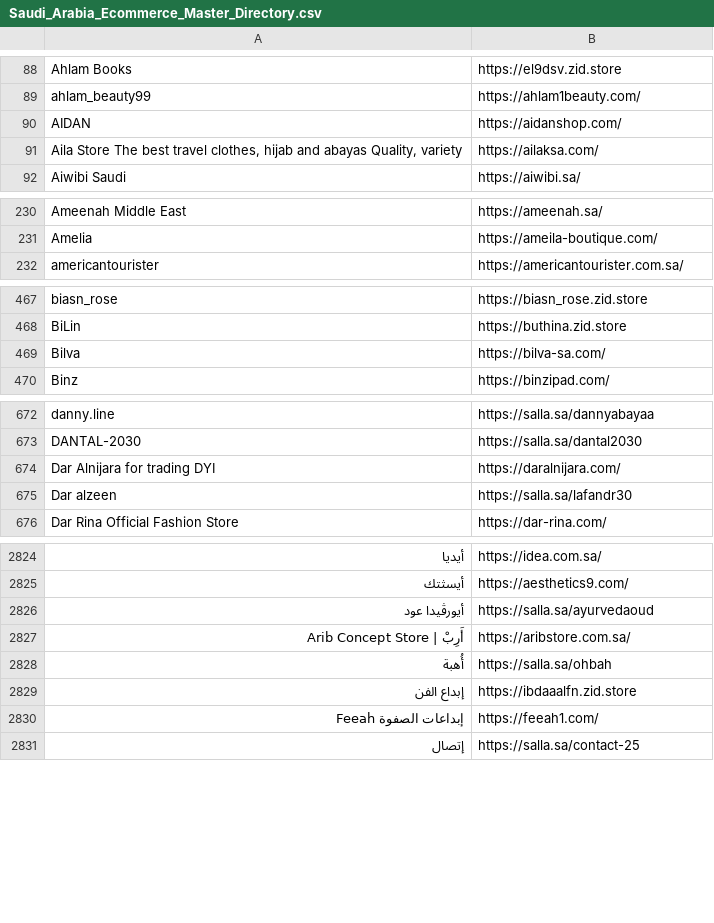
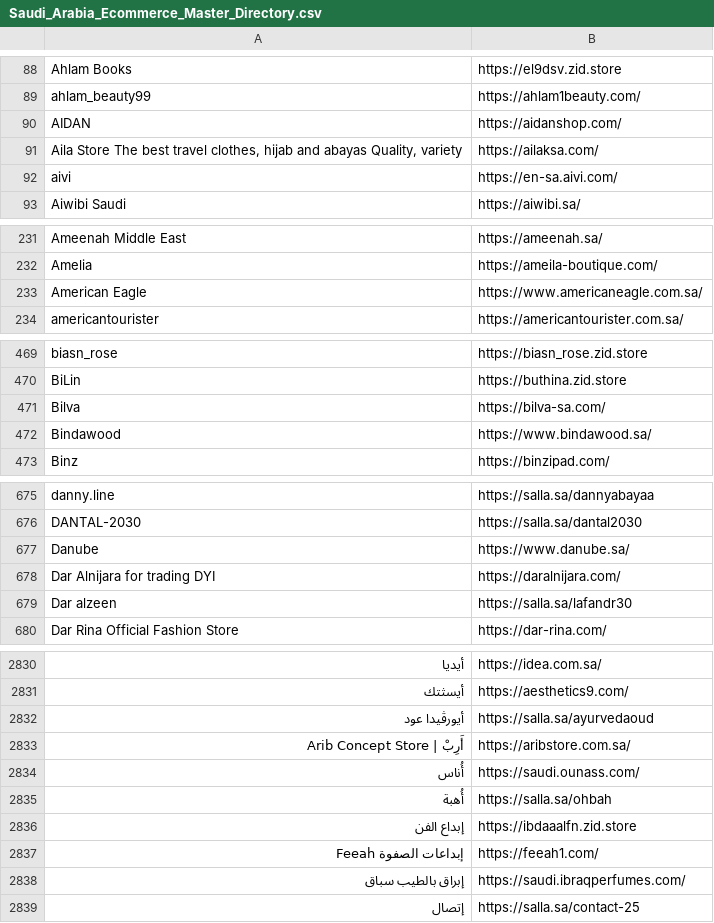
Before and after one commit to abaszeinn-beep/research, a CSV file: Saudi_Arabia_Ecommerce_Master_Directory.csv, drawn as a sheet; only a part is shown, gaps mark what is left out; the diff covers the shown part only; the diff names each change by its address in the sheet, - before the commit and + after, or states it on an @@ line.

```diff
--- a/Saudi_Arabia_Ecommerce_Master_Directory.csv
+++ b/Saudi_Arabia_Ecommerce_Master_Directory.csv
+row 92: aivi | https://en-sa.aivi.com/
+row 233: American Eagle | https://www.americaneagle.com.sa/
+row 472: Bindawood | https://www.bindawood.sa/
+row 677: Danube | https://www.danube.sa/
+row 2834: أُناس | https://saudi.ounass.com/
+row 2838: إبراق بالطيب سباق | https://saudi.ibraqperfumes.com/
```
Also changed, not shown: 4 added rows, 2 removed rows and 29 moved rows elsewhere in this file, saudi_ecom/data/reference_brands.tsv, 9 other files.
